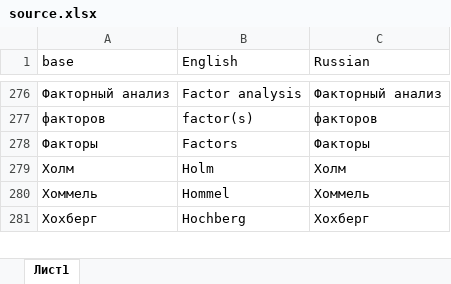
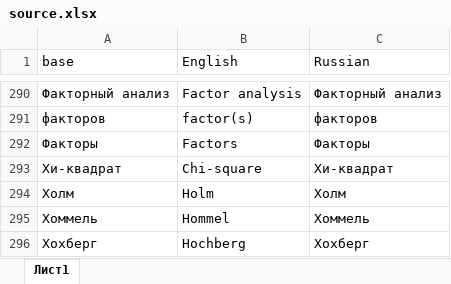
Before and after one commit to Forevener/DataSuite, an Excel workbook: translations/source.xlsx, sheet Лист1, drawn as a sheet; only a part is shown, gaps mark what is left out; values as stored, in another font and other column widths than the file's, no borders; the diff covers the shown part only; the diff names each change by its address in the sheet, - before the commit and + after, or states it on an @@ line.

```diff
--- a/translations/source.xlsx (sheet Лист1)
+++ b/translations/source.xlsx (sheet Лист1)
+row 293: Хи-квадрат | Chi-square | Хи-квадрат
```
Also changed, not shown: 14 added rows elsewhere in this sheet, 5 other files.
